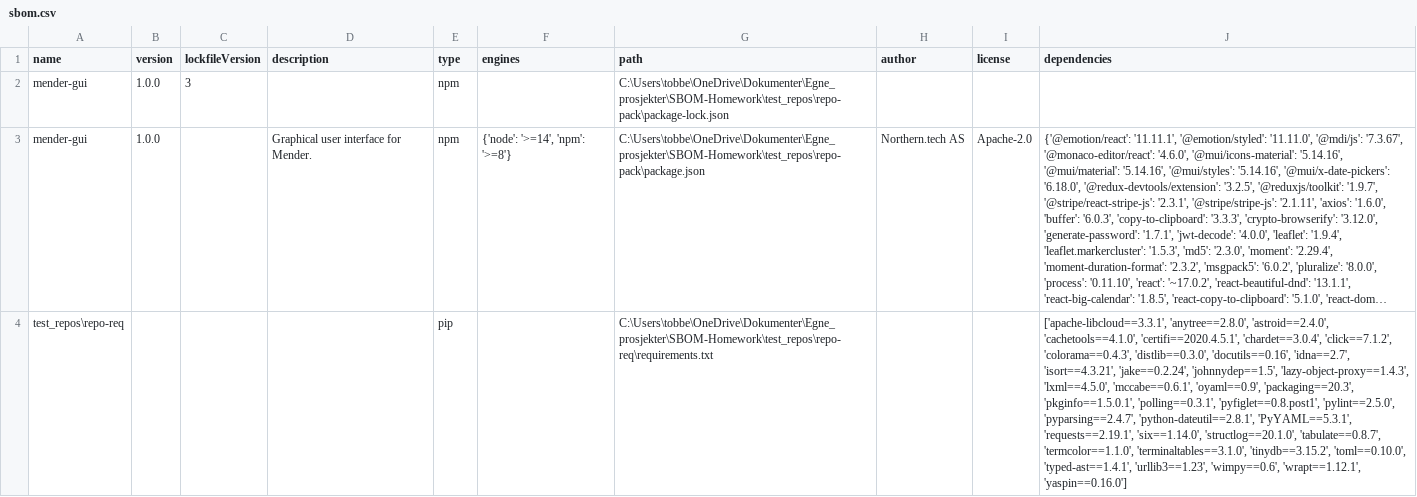
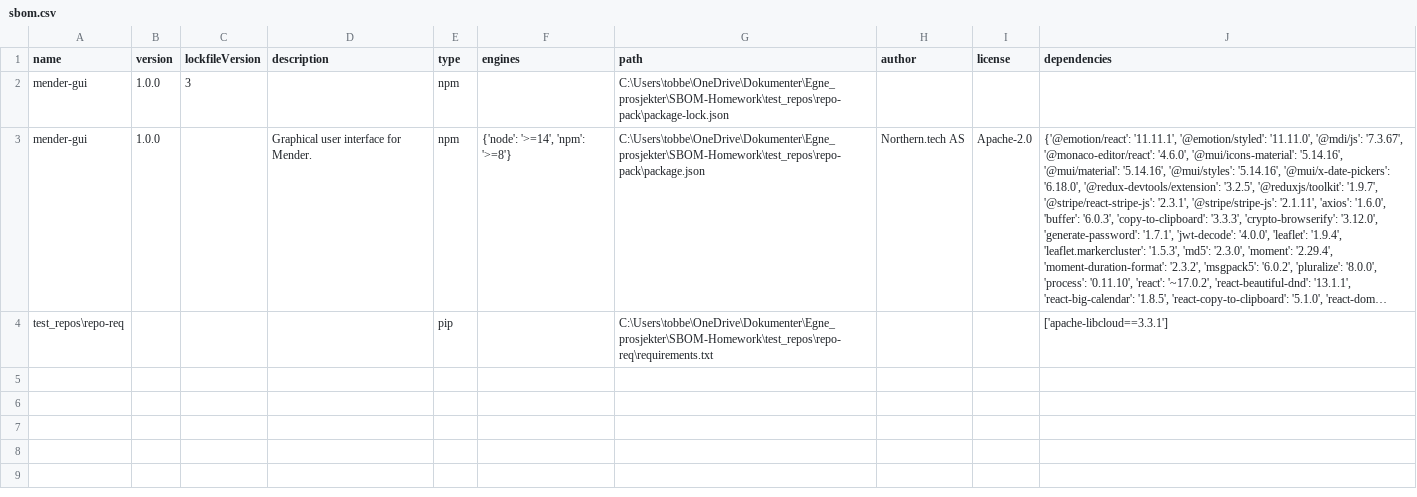
Before and after one commit to TobiasHM00/SBOM-Homework, a CSV file: test_repos/sbom.csv, drawn as a sheet; long unchanged cells end in …; the diff names each change by its address in the sheet, - before the commit and + after, or states it on an @@ line.

```diff
--- a/test_repos/sbom.csv
+++ b/test_repos/sbom.csv
-J4 (dependencies): ['apache-libcloud==3.3.1', 'anytree==2.8.0', 'astroid==2.4.0', 'cachetools==4.1.0', 'certifi==2020.4.5.1', 'chardet==3.0.4', 'click==7.1.2', 'colorama==0.4.3', 'distlib==0.3.0', 'docutils==0.16', 'idna==2.7', 'isort==4.3.21', 'jake==0.2.24', 'johnnydep==1.5', 'lazy-object-proxy==1.4.3', 'lxml==4.5.0', 'mccabe==0.6.1', 'oyaml==0.9', 'packaging==20.3', 'pkginfo==1.5.0.1', 'polling==0.3.1', 'pyfiglet==0.8.post1', 'pylint==2.5.0', 'pyparsing==2.4.7', 'python-dateutil==2.8.1', 'PyYAML==5.3.1', 'requests==2.19.1', 'six==1.14.0', 'structlog==20.1.0', 'tabulate==0.8.7', 'termcolor==1.1.0', 'terminaltables==3.1.0', 'tinydb==3.15.2', 'toml==0.10.0', 'typed-ast==1.4.1', 'urllib3==1.23', 'wimpy==0.6', 'wrapt==1.12.1', 'yaspin==0.16.0']
+J4 (dependencies): ['apache-libcloud==3.3.1']
```
Also changed, not shown: 2 other files.
